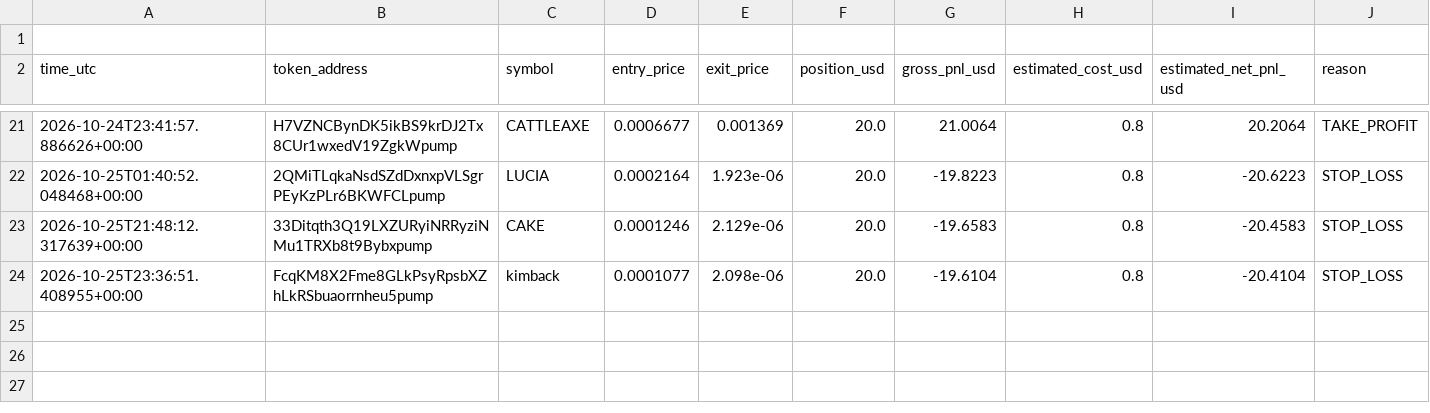
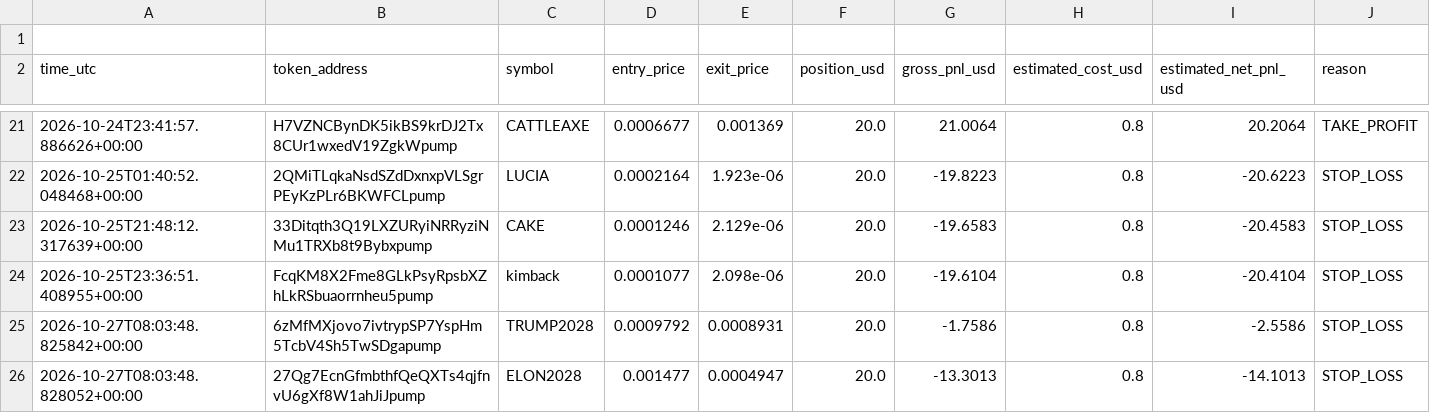
Before and after one commit to domixayo-gif/solana-meme-paper-bot, a CSV file: paper_trades.csv, drawn as a sheet; only a part is shown, gaps mark what is left out; the diff names each change by its address in the sheet, - before the commit and + after, or states it on an @@ line.

```diff
--- a/paper_trades.csv
+++ b/paper_trades.csv
+row 25: 2026-10-27T08:03:48.825842+00:00 | 6zMfMXjovo7ivtrypSP7YspHm5TcbV4Sh5TwSDgapump | TRUMP2028 | 0.0009792 | 0.0008931 | 20.0 | -1.7586 | 0.8 | -2.5586 | STOP_LOSS
+row 26: 2026-10-27T08:03:48.828052+00:00 | 27Qg7EcnGfmbthfQeQXTs4qjfnvU6gXf8W1ahJiJpump | ELON2028 | 0.001477 | 0.0004947 | 20.0 | -13.3013 | 0.8 | -14.1013 | STOP_LOSS
```
Also changed, not shown: 1 other file.
